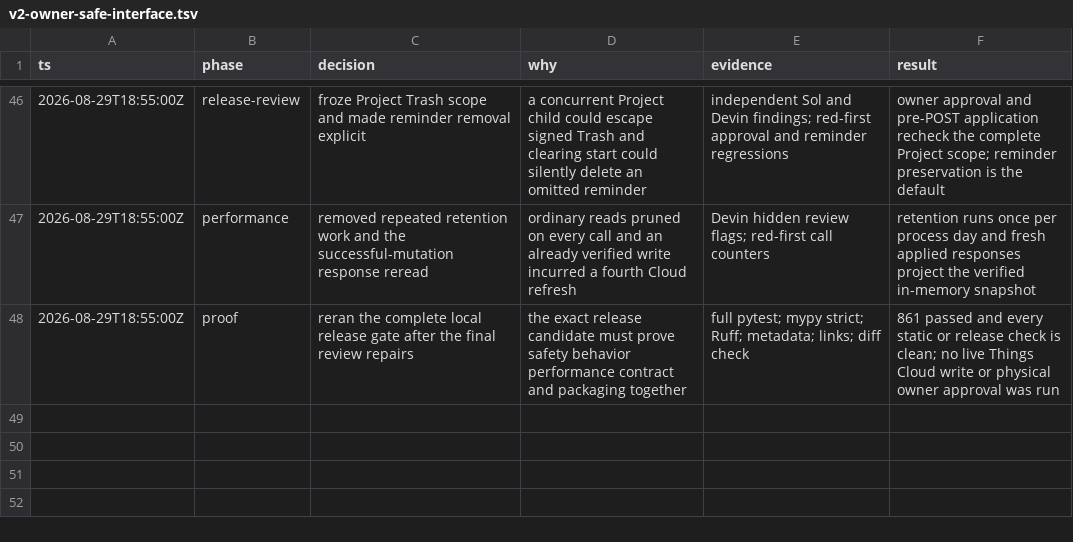
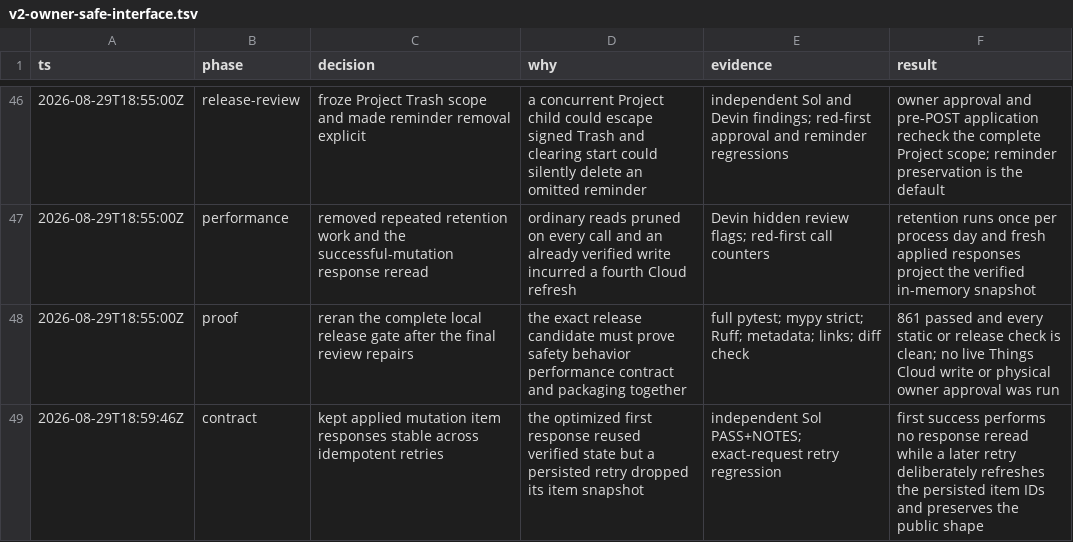
Before and after one commit to matsvarn/things3-orchestrator, a TSV file: .audit/v2-owner-safe-interface.tsv, drawn as a sheet; only a part is shown, gaps mark what is left out.

Commit message:
fix(v2): preserve retry response shape

```diff
--- a/.audit/v2-owner-safe-interface.tsv
+++ b/.audit/v2-owner-safe-interface.tsv
@@ -48 +48,2 @@ ts	phase	decision	why	evidence	result
 2026-08-29T18:55:00Z	proof	reran the complete local release gate after the final review repairs	the exact release candidate must prove safety behavior performance contract and packaging together	full pytest; mypy strict; Ruff; metadata; links; diff check	861 passed and every static or release check is clean; no live Things Cloud write or physical owner approval was run
+2026-08-29T18:59:46Z	contract	kept applied mutation item responses stable across idempotent retries	the optimized first response reused verified state but a persisted retry dropped its item snapshot	independent Sol PASS+NOTES; exact-request retry regression	first success performs no response reread while a later retry deliberately refreshes the persisted item IDs and preserves the public shape
```
Also changed, not shown: 3 other files.
